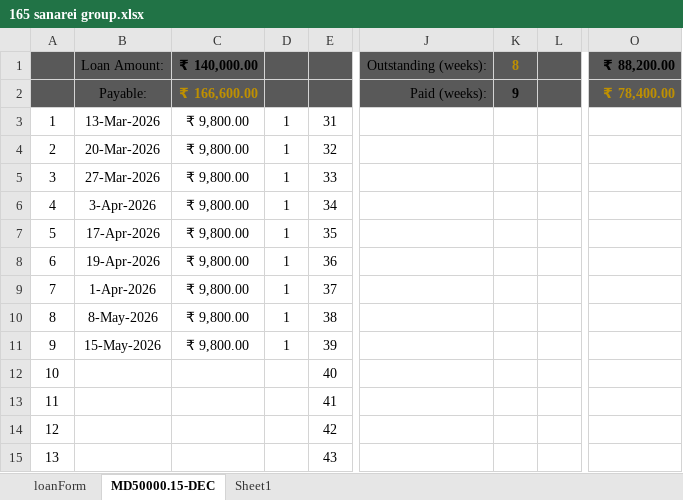
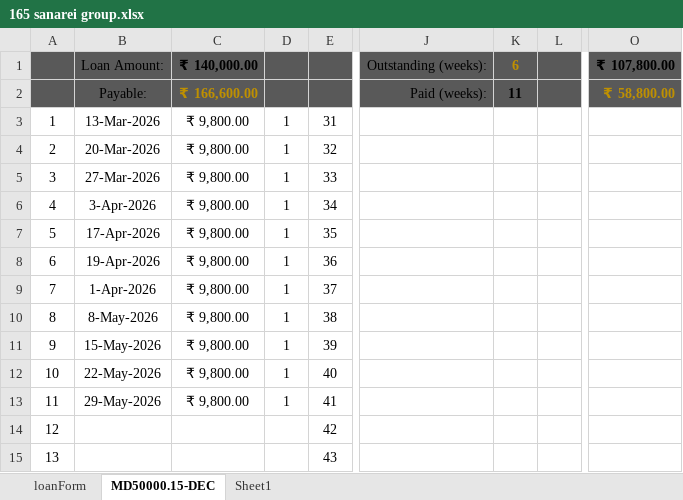
Before and after one commit to aboongm/tungfamFinance, an Excel workbook: LoanOfficer-A/2026/165 sanarei group.xlsx, sheet MD50000.15-DEC, drawn as a sheet; only a part is shown, gaps mark what is left out; values as stored, in another font and other column widths than the file's, no borders; the diff names each change by its address in the sheet, - before the commit and + after, or states it on an @@ line.

```diff
--- a/LoanOfficer-A/2026/165 sanarei group.xlsx (sheet MD50000.15-DEC)
+++ b/LoanOfficer-A/2026/165 sanarei group.xlsx (sheet MD50000.15-DEC)
-K1: 8
+K1: 6
-O1: ₹ 88,200.00
+O1: ₹ 107,800.00
-K2: 9
+K2: 11
-O2: ₹ 78,400.00
+O2: ₹ 58,800.00
-B12: (empty)
+B12: 22-May-2026
-C12:C13: (empty)
+C12:C13: ₹ 9,800.00
-D12:D13: (empty)
+D12:D13: 1
-B13: (empty)
+B13: 29-May-2026
```
Also changed, not shown: LoanOfficer-A/2026/166 bidyabati.xlsx, LoanOfficer-A/2026/168 lanchenbi ayanpalli.xlsx, 20 other files.
